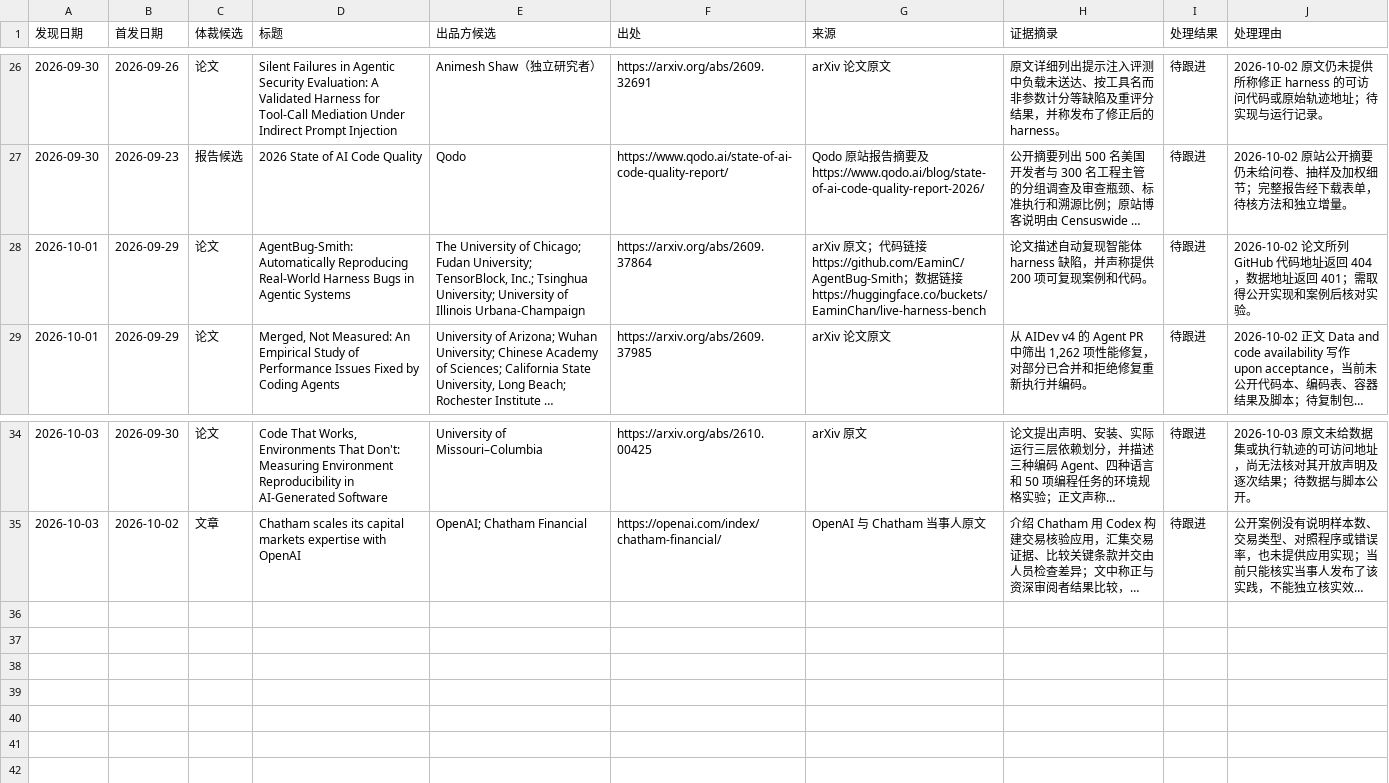
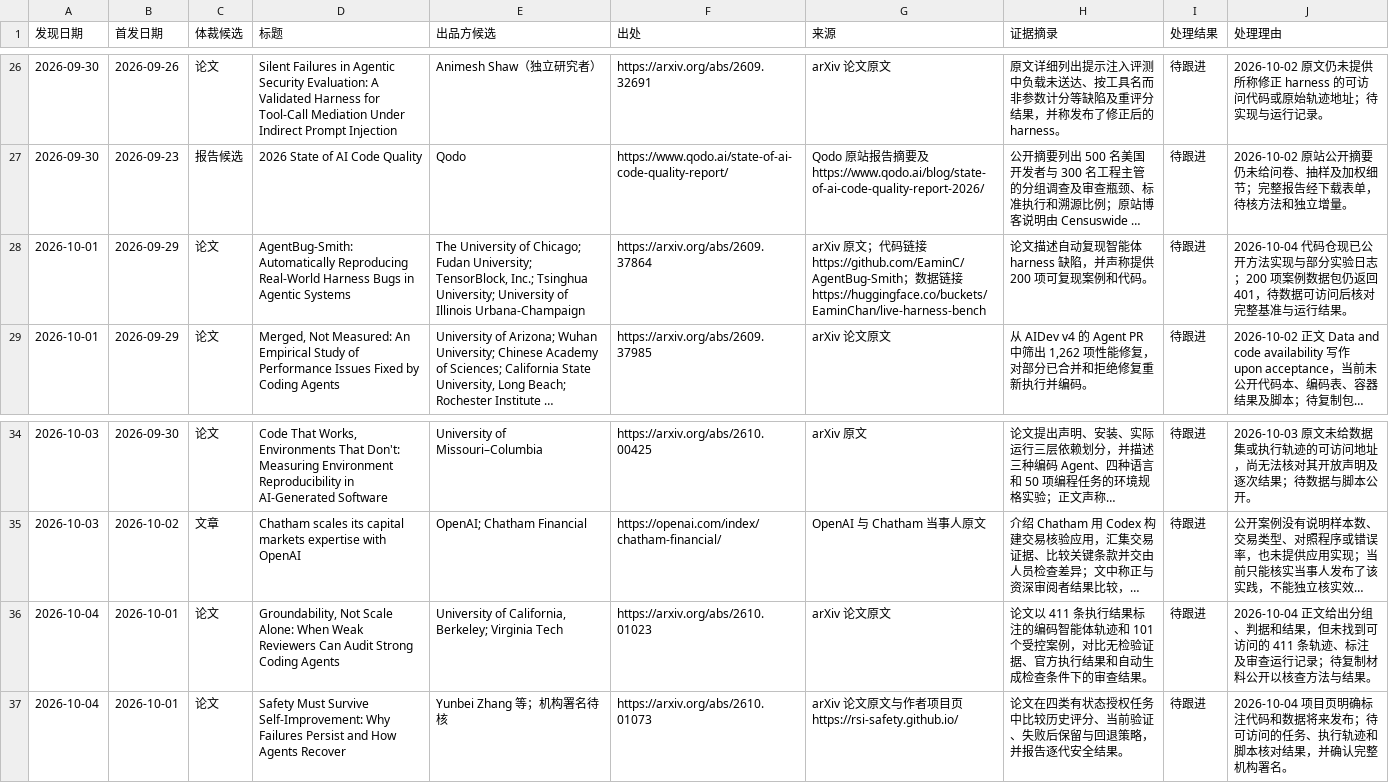
Before and after one commit to nesnilnehc/ai-era-software, a TSV file: meta/candidates.tsv, drawn as a sheet; only a part is shown, gaps mark what is left out; long unchanged cells end in …; the diff names each change by its address in the sheet, - before the commit and + after, or states it on an @@ line.

Commit message:
docs(catalog): add isolated coding agent workflow

```diff
--- a/meta/candidates.tsv
+++ b/meta/candidates.tsv
-J28 (处理理由): 2026-10-02 论文所列 GitHub 代码地址返回 404，数据地址返回 401；需取得公开实现和案例后核对实验。
+J28 (处理理由): 2026-10-04 代码仓现已公开方法实现与部分实验日志；200 项案例数据包仍返回 401，待数据可访问后核对完整基准与运行结果。
+row 36: 2026-10-04 | 2026-10-01 | 论文 | Groundability, Not Scale Alone: When Weak Reviewers Can Audit Strong Coding Agents | University of California, Berkeley; Virginia Tech | https://arxiv.org/abs/2610.01023 | arXiv 论文原文 | 论文以 411 条执行结果标注的编码智能体轨迹和 101 个受控案例，对比无检验证据、官方执行结果和自动生成检查条件下的审查结果。 | 待跟进 | 2026-10-04 正文给出分组、判据和结果，但未找到可访问的 411 条轨迹、标注及审查运行记录；待复制材料公开以核查方法与结果。
+row 37: 2026-10-04 | 2026-10-01 | 论文 | Safety Must Survive Self-Improvement: Why Failures Persist and How Agents Recover | Yunbei Zhang 等；机构署名待核 | https://arxiv.org/abs/2610.01073 | arXiv 论文原文与作者项目页 https://rsi-safety.github.io/ | 论文在四类有状态授权任务中比较历史评分、当前验证、失败后保留与回退策略，并报告逐代安全结果。 | 待跟进 | 2026-10-04 项目页明确标注代码和数据将来发布；待可访问的任务、执行轨迹和脚本核对结果，并确认完整机构署名。
```
Also changed, not shown: index.tsv, 2 other files.
